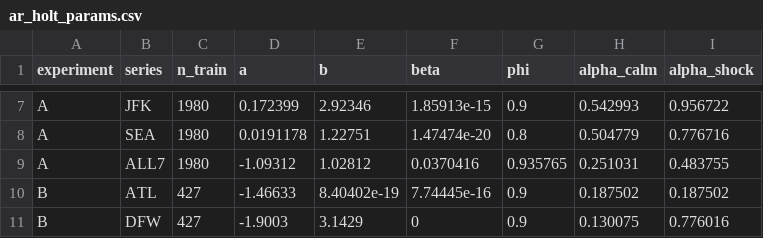
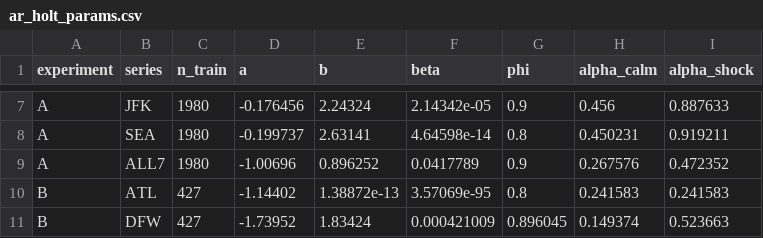
Before and after one commit to ritipshah/air-demand-forecasting, a CSV file: results/ar_holt_params.csv, drawn as a sheet; only a part is shown, gaps mark what is left out; the diff covers the shown part only; the diff names each change by its address in the sheet, - before the commit and + after, or states it on an @@ line.

```diff
--- a/results/ar_holt_params.csv
+++ b/results/ar_holt_params.csv
-D7 (a): 0.172399
+D7 (a): -0.176456
-E7 (b): 2.92346
+E7 (b): 2.24324
-F7 (beta): 1.85913e-15
+F7 (beta): 2.14342e-05
-H7 (alpha_calm): 0.542993
+H7 (alpha_calm): 0.456
-I7 (alpha_shock): 0.956722
+I7 (alpha_shock): 0.887633
-D8 (a): 0.0191178
+D8 (a): -0.199737
-E8 (b): 1.22751
+E8 (b): 2.63141
-F8 (beta): 1.47474e-20
+F8 (beta): 4.64598e-14
-H8 (alpha_calm): 0.504779
+H8 (alpha_calm): 0.450231
-I8 (alpha_shock): 0.776716
+I8 (alpha_shock): 0.919211
-D9 (a): -1.09312
+D9 (a): -1.00696
-E9 (b): 1.02812
+E9 (b): 0.896252
-F9 (beta): 0.0370416
+F9 (beta): 0.0417789
-G9 (phi): 0.935765
+G9 (phi): 0.9
-H9 (alpha_calm): 0.251031
+H9 (alpha_calm): 0.267576
-I9 (alpha_shock): 0.483755
+I9 (alpha_shock): 0.472352
-D10 (a): -1.46633
+D10 (a): -1.14402
-E10 (b): 8.40402e-19
+E10 (b): 1.38872e-13
-F10 (beta): 7.74445e-16
+F10 (beta): 3.57069e-95
-G10 (phi): 0.9
+G10 (phi): 0.8
-H10 (alpha_calm): 0.187502
+H10 (alpha_calm): 0.241583
-I10 (alpha_shock): 0.187502
+I10 (alpha_shock): 0.241583
-D11 (a): -1.9003
+D11 (a): -1.73952
-E11 (b): 3.1429
+E11 (b): 1.83424
-F11 (beta): 0
+F11 (beta): 0.000421009
-G11 (phi): 0.9
+G11 (phi): 0.896045
-H11 (alpha_calm): 0.130075
+H11 (alpha_calm): 0.149374
-I11 (alpha_shock): 0.776016
+I11 (alpha_shock): 0.523663
```
Also changed, not shown: 67 edited cells elsewhere in this file, results/ablation.csv, results/metrics_by_horizon.csv, 21 other files.
